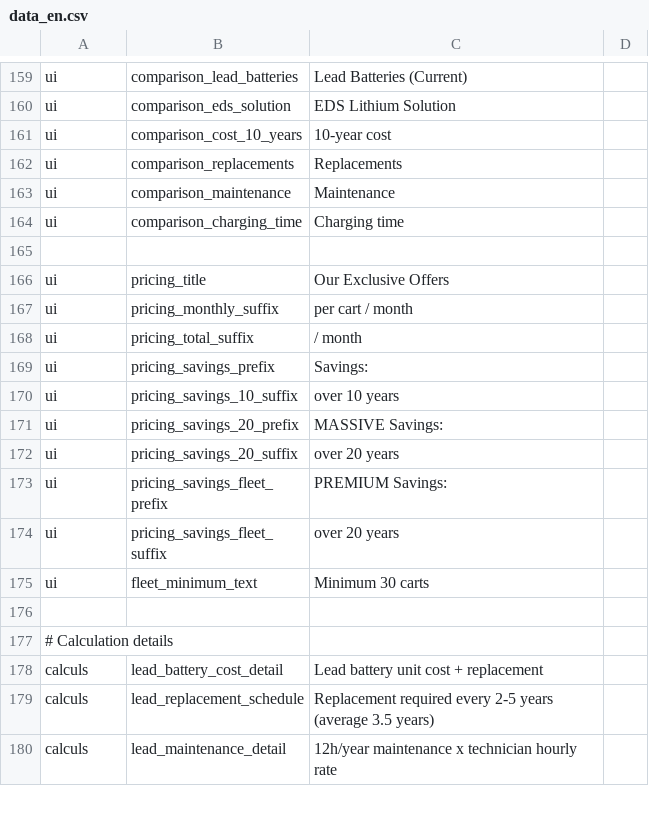
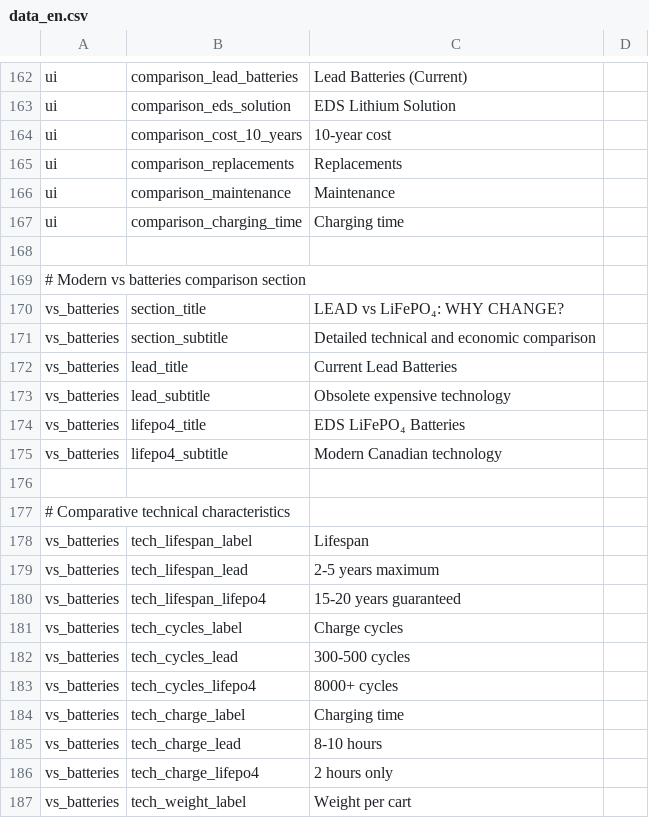
Before and after one commit to VraiBrujah/GeeknDragon, a CSV file: presentation_Golf/data_en.csv, drawn as a sheet; only a part is shown, gaps mark what is left out; the shorter side is filled out with more unchanged rows; the diff covers the shown part only; the diff names each change by its address in the sheet, - before the commit and + after, or states it on an @@ line.

```diff
--- a/presentation_Golf/data_en.csv
+++ b/presentation_Golf/data_en.csv
+row 168: (empty)
+row 169: # Modern vs batteries comparison section
+row 170: vs_batteries | section_title | LEAD vs LiFePO₄: WHY CHANGE?
+row 171: vs_batteries | section_subtitle | Detailed technical and economic comparison
+row 172: vs_batteries | lead_title | Current Lead Batteries
+row 173: vs_batteries | lead_subtitle | Obsolete expensive technology
+row 174: vs_batteries | lifepo4_title | EDS LiFePO₄ Batteries
+row 175: vs_batteries | lifepo4_subtitle | Modern Canadian technology
+row 176: (empty)
+row 177: # Comparative technical characteristics
+row 178: vs_batteries | tech_lifespan_label | Lifespan
+row 179: vs_batteries | tech_lifespan_lead | 2-5 years maximum
+row 180: vs_batteries | tech_lifespan_lifepo4 | 15-20 years guaranteed
+row 181: vs_batteries | tech_cycles_label | Charge cycles
+row 182: vs_batteries | tech_cycles_lead | 300-500 cycles
+row 183: vs_batteries | tech_cycles_lifepo4 | 8000+ cycles
+row 184: vs_batteries | tech_charge_label | Charging time
+row 185: vs_batteries | tech_charge_lead | 8-10 hours
+row 186: vs_batteries | tech_charge_lifepo4 | 2 hours only
+row 187: vs_batteries | tech_weight_label | Weight per cart
```
Also changed, not shown: 51 added rows and 3 edited cells elsewhere in this file, presentation_Golf/data.csv, 1 other file.
